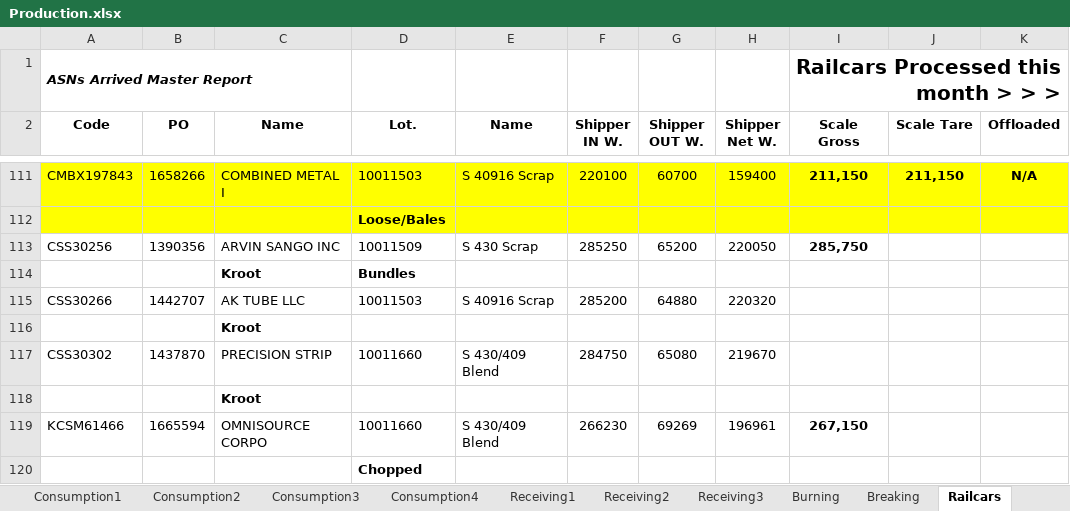
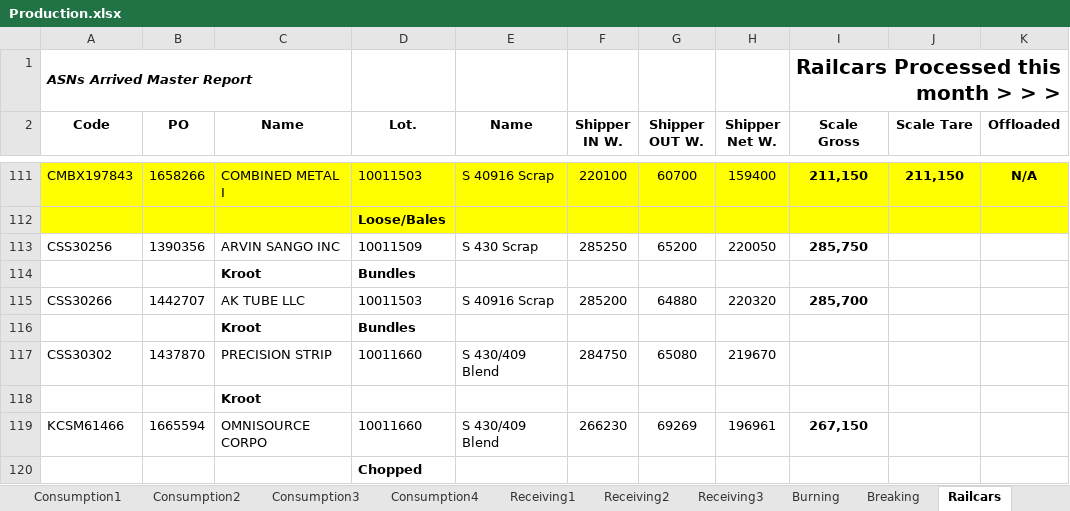
Before and after one commit to Harsco36Map/Yardmap, an Excel workbook: Production.xlsx, sheet Railcars, drawn as a sheet; only a part is shown, gaps mark what is left out; values as stored, in another font and other column widths than the file's, no borders; the diff names each change by its address in the sheet, - before the commit and + after, or states it on an @@ line.

Commit message:
Add files via upload

```diff
--- a/Production.xlsx (sheet Railcars)
+++ b/Production.xlsx (sheet Railcars)
-I115 (Scale Gross): (empty)
+I115 (Scale Gross): 285,700
-D116 (Lot.): (empty)
+D116 (Lot.): Bundles
```
